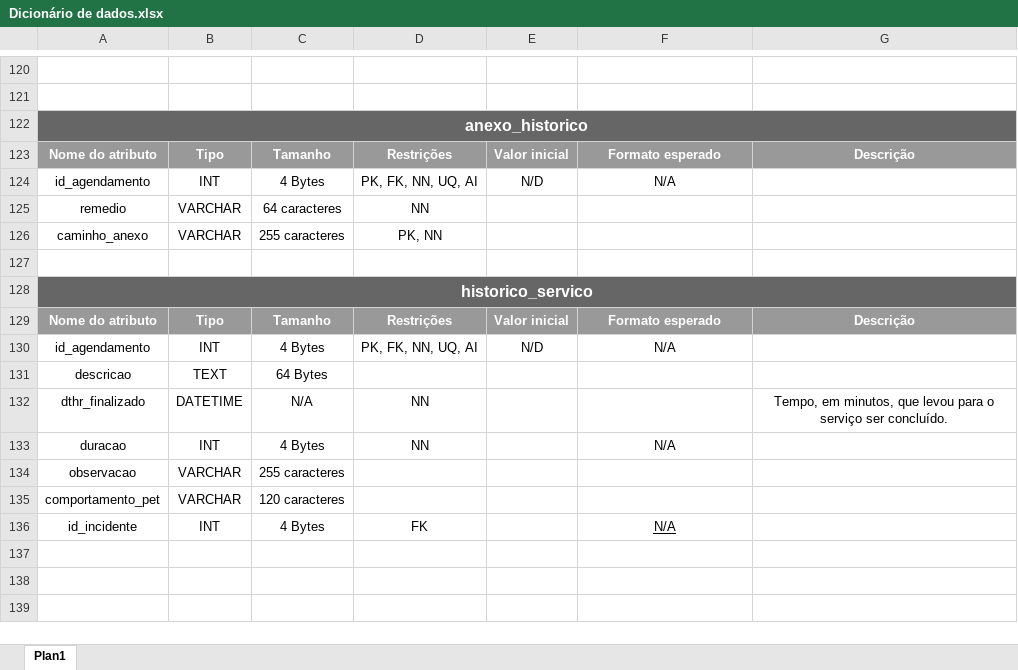
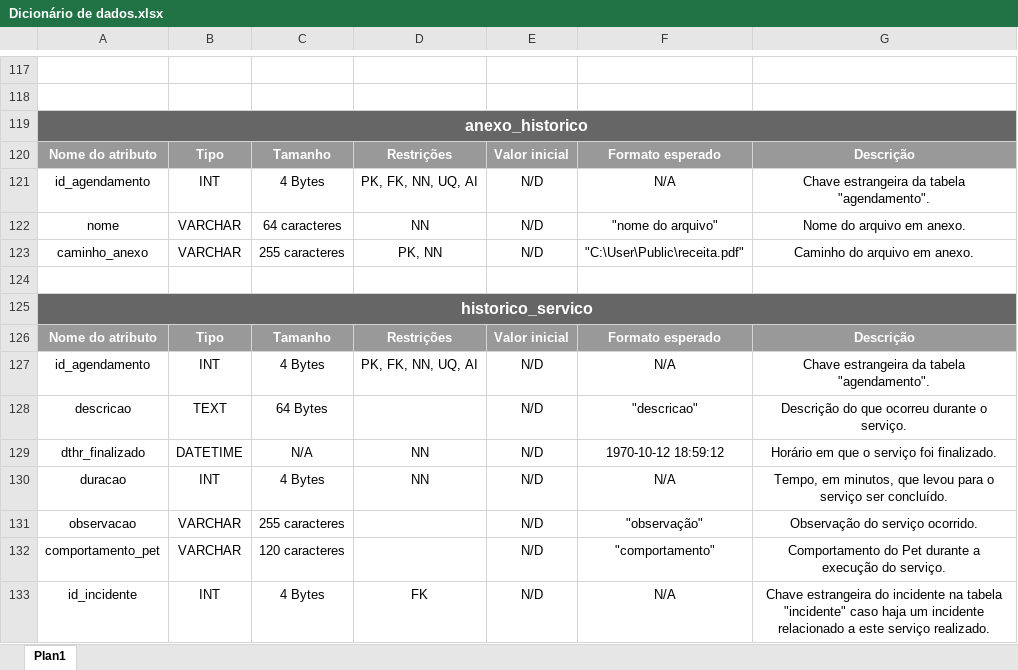
Before and after one commit to tbaiense/PetAgenda, an Excel workbook: banco/documentacao/Dicionário de dados.xlsx, sheet Plan1, drawn as a sheet; only a part is shown, gaps mark what is left out; values as stored, in another font and other column widths than the file's, no borders; removed rows and columns are numbered as before the commit, all else as after; the diff covers the shown part only; the diff names each change by its address in the sheet, - before the commit and + after, or states it on an @@ line.

Commit message:
finaliza o dicionario de dados

```diff
--- a/banco/documentacao/Dicionário de dados.xlsx (sheet Plan1)
+++ b/banco/documentacao/Dicionário de dados.xlsx (sheet Plan1)
-G121: (empty)
+G121: Chave estrangeira da tabela "agendamento".
-row 125: remedio | VARCHAR | 64 caracteres | NN
+row 122: nome | VARCHAR | 64 caracteres | NN | N/D | "nome do arquivo" | Nome do arquivo em anexo.
-E123: (empty)
+E123: N/D
-F123: (empty)
+F123: "C:\User\Public\receita.pdf"
-G123: (empty)
+G123: Caminho do arquivo em anexo.
-G127: (empty)
+G127: Chave estrangeira da tabela "agendamento".
-E128:E133: (empty)
+E128:E133: N/D
-F128: (empty)
+F128: "descricao"
-G128: (empty)
+G128: Descrição do que ocorreu durante o serviço.
-F129: (empty)
+F129: 1970-10-12 18:59:12
-G129: Tempo, em minutos, que levou para o serviço ser concluído.
+G129: Horário em que o serviço foi finalizado.
-G130: (empty)
+G130: Tempo, em minutos, que levou para o serviço ser concluído.
-F131: (empty)
+F131: "observação"
-G131: (empty)
+G131: Observação do serviço ocorrido.
-F132: (empty)
+F132: "comportamento"
-G132: (empty)
+G132: Comportamento do Pet durante a execução do serviço.
-F133 underline: on
+F133 underline: off
-G133: (empty)
+G133: Chave estrangeira do incidente na tabela "incidente" caso haja um incidente relacionado a este serviço realizado.
```
Also changed, not shown: 3 removed rows and 73 edited cells elsewhere in this sheet, 1 other file.
